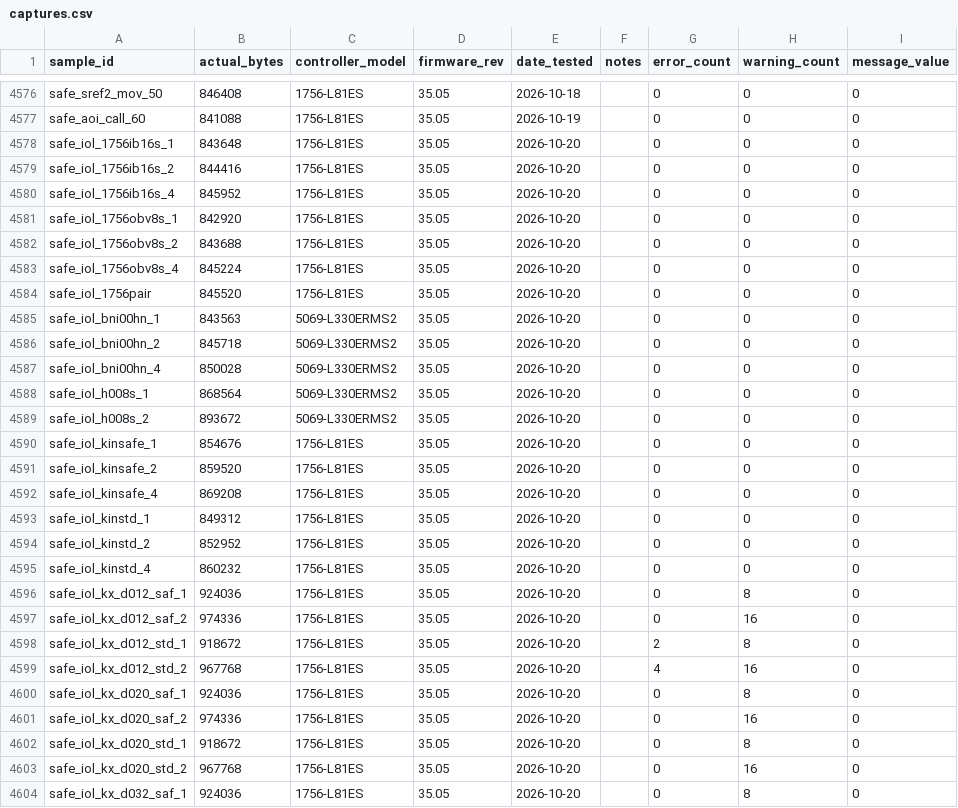
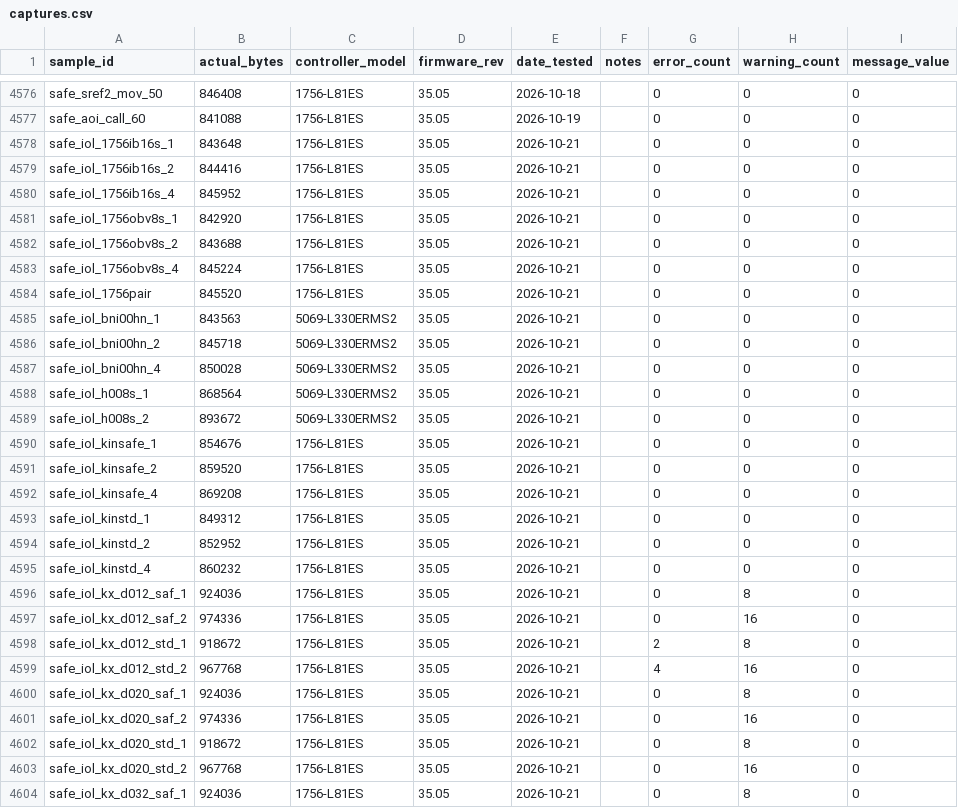
Before and after one commit to jholm90/logixMemoryMap, a CSV file: samples/captures.csv, drawn as a sheet; only a part is shown, gaps mark what is left out; the diff covers the shown part only; the diff names each change by its address in the sheet, - before the commit and + after, or states it on an @@ line.

Commit message:
Log real memory capture + build/verify results

```diff
--- a/samples/captures.csv
+++ b/samples/captures.csv
-E4578:E4604 (date_tested): 2026-10-20
+E4578:E4604 (date_tested): 2026-10-21
```
Also changed, not shown: 3 edited cells elsewhere in this file, 1 other file.
